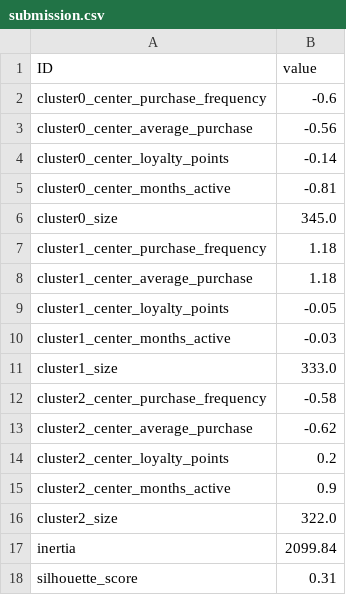
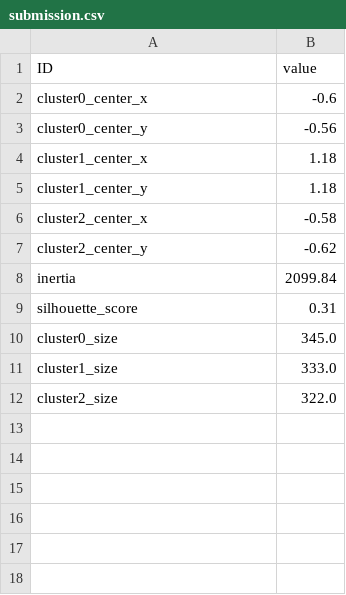
Before and after one commit to Roinflames/inacap-docs, a CSV file: P2025/Machine Learning (TIEL26)/U1 Introducción al machine learning/2 - Aprendizaje no Supervisado/submission.csv, drawn as a sheet.

```diff
--- a/P2025/Machine Learning (TIEL26)/U1 Introducción al machine learning/2 - Aprendizaje no Supervisado/submission.csv
+++ b/P2025/Machine Learning (TIEL26)/U1 Introducción al machine learning/2 - Aprendizaje no Supervisado/submission.csv
@@ -1,18 +1,12 @@
 ID,value
-cluster0_center_purchase_frequency,-0.6
-cluster0_center_average_purchase,-0.56
-cluster0_center_loyalty_points,-0.14
-cluster0_center_months_active,-0.81
-cluster0_size,345.0
-cluster1_center_purchase_frequency,1.18
-cluster1_center_average_purchase,1.18
-cluster1_center_loyalty_points,-0.05
-cluster1_center_months_active,-0.03
-cluster1_size,333.0
-cluster2_center_purchase_frequency,-0.58
-cluster2_center_average_purchase,-0.62
-cluster2_center_loyalty_points,0.2
-cluster2_center_months_active,0.9
-cluster2_size,322.0
+cluster0_center_x,-0.6
+cluster0_center_y,-0.56
+cluster1_center_x,1.18
+cluster1_center_y,1.18
+cluster2_center_x,-0.58
+cluster2_center_y,-0.62
 inertia,2099.84
 silhouette_score,0.31
+cluster0_size,345.0
+cluster1_size,333.0
+cluster2_size,322.0
```
Also changed, not shown: P2025/Machine Learning (TIEL26)/U1 Introducción al machine learning/1 - Aprendizaje Supervisado/submission.csv, 5 other files.
